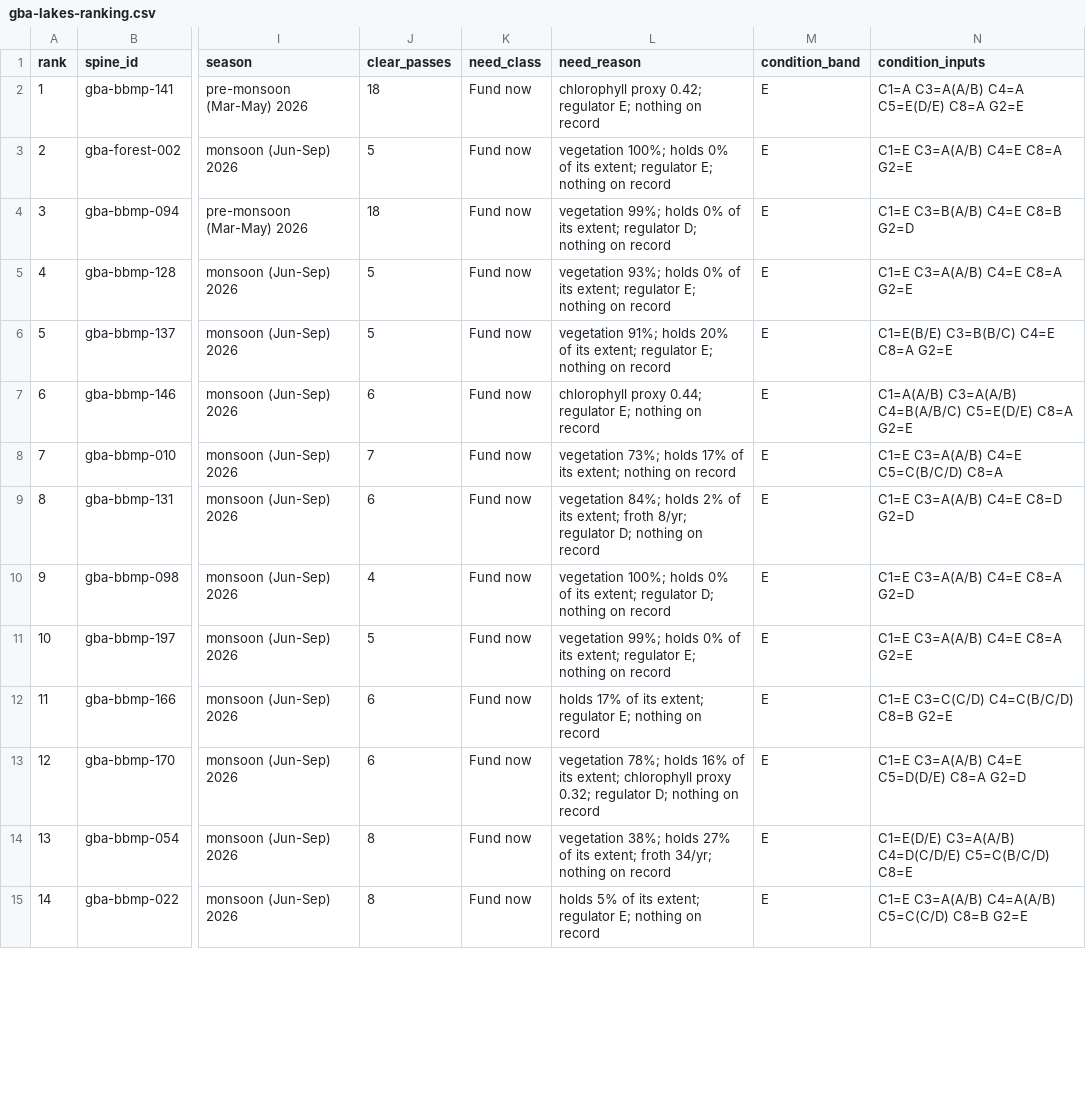
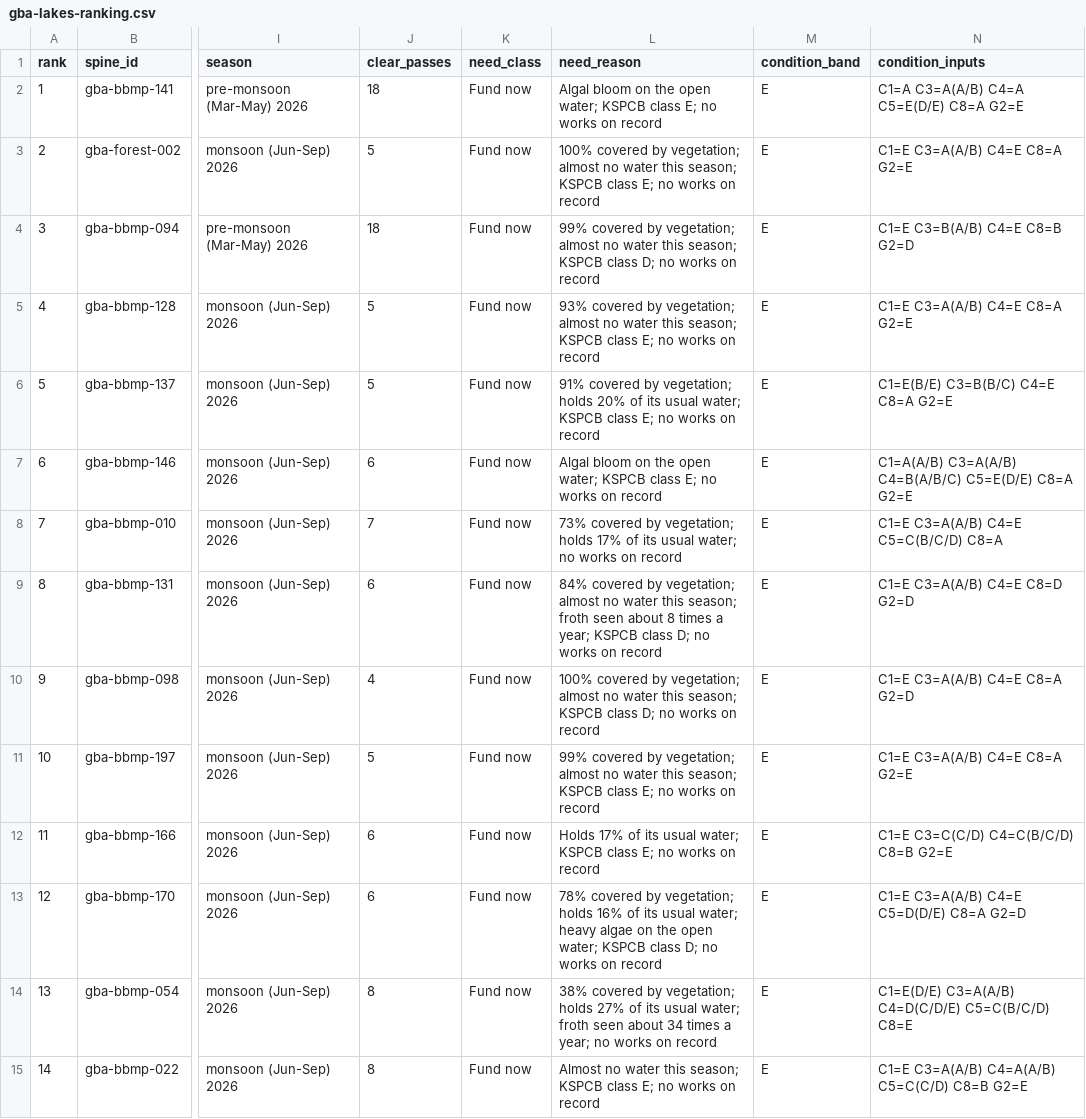
Before and after one commit to SundareshPrasanna/neer-vazhvu, a CSV file: docs/research/bengaluru-lakes/data/gba-lakes-ranking.csv, drawn as a sheet; only a part is shown, gaps mark what is left out; the diff covers the shown part only; the diff names each change by its address in the sheet, - before the commit and + after, or states it on an @@ line.

Commit message:
Bengaluru lakes snapshot: plain-language table (algae in the water on five levels, reasons in words, wider reason column)

```diff
--- a/docs/research/bengaluru-lakes/data/gba-lakes-ranking.csv
+++ b/docs/research/bengaluru-lakes/data/gba-lakes-ranking.csv
-L2 (need_reason): chlorophyll proxy 0.42; regulator E; nothing on record
+L2 (need_reason): Algal bloom on the open water; KSPCB class E; no works on record
-L3 (need_reason): vegetation 100%; holds 0% of its extent; regulator E; nothing on record
+L3 (need_reason): 100% covered by vegetation; almost no water this season; KSPCB class E; no works on record
-L4 (need_reason): vegetation 99%; holds 0% of its extent; regulator D; nothing on record
+L4 (need_reason): 99% covered by vegetation; almost no water this season; KSPCB class D; no works on record
-L5 (need_reason): vegetation 93%; holds 0% of its extent; regulator E; nothing on record
+L5 (need_reason): 93% covered by vegetation; almost no water this season; KSPCB class E; no works on record
-L6 (need_reason): vegetation 91%; holds 20% of its extent; regulator E; nothing on record
+L6 (need_reason): 91% covered by vegetation; holds 20% of its usual water; KSPCB class E; no works on record
-L7 (need_reason): chlorophyll proxy 0.44; regulator E; nothing on record
+L7 (need_reason): Algal bloom on the open water; KSPCB class E; no works on record
-L8 (need_reason): vegetation 73%; holds 17% of its extent; nothing on record
+L8 (need_reason): 73% covered by vegetation; holds 17% of its usual water; no works on record
-L9 (need_reason): vegetation 84%; holds 2% of its extent; froth 8/yr; regulator D; nothing on record
+L9 (need_reason): 84% covered by vegetation; almost no water this season; froth seen about 8 times a year; KSPCB class D; no works on record
-L10 (need_reason): vegetation 100%; holds 0% of its extent; regulator D; nothing on record
+L10 (need_reason): 100% covered by vegetation; almost no water this season; KSPCB class D; no works on record
-L11 (need_reason): vegetation 99%; holds 0% of its extent; regulator E; nothing on record
+L11 (need_reason): 99% covered by vegetation; almost no water this season; KSPCB class E; no works on record
-L12 (need_reason): holds 17% of its extent; regulator E; nothing on record
+L12 (need_reason): Holds 17% of its usual water; KSPCB class E; no works on record
-L13 (need_reason): vegetation 78%; holds 16% of its extent; chlorophyll proxy 0.32; regulator D; nothing on record
+L13 (need_reason): 78% covered by vegetation; holds 16% of its usual water; heavy algae on the open water; KSPCB class D; no works on record
-L14 (need_reason): vegetation 38%; holds 27% of its extent; froth 34/yr; nothing on record
+L14 (need_reason): 38% covered by vegetation; holds 27% of its usual water; froth seen about 34 times a year; no works on record
-L15 (need_reason): holds 5% of its extent; regulator E; nothing on record
+L15 (need_reason): Almost no water this season; KSPCB class E; no works on record
```
Also changed, not shown: 166 edited cells elsewhere in this file, 5 other files.
